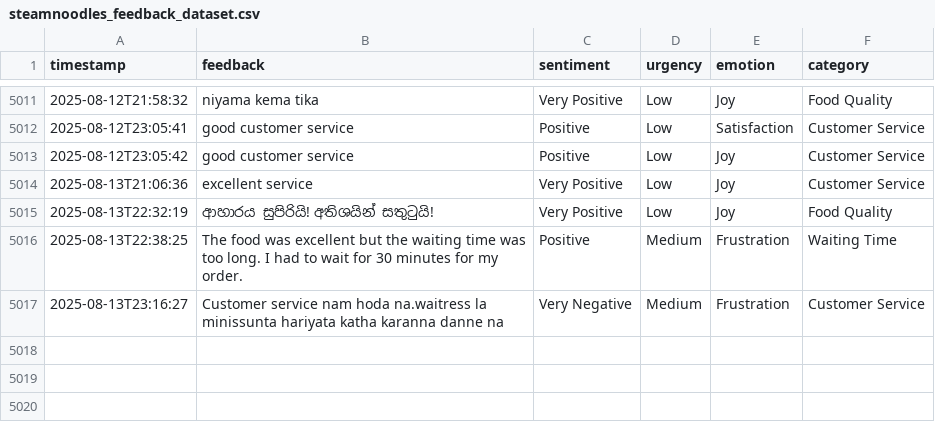
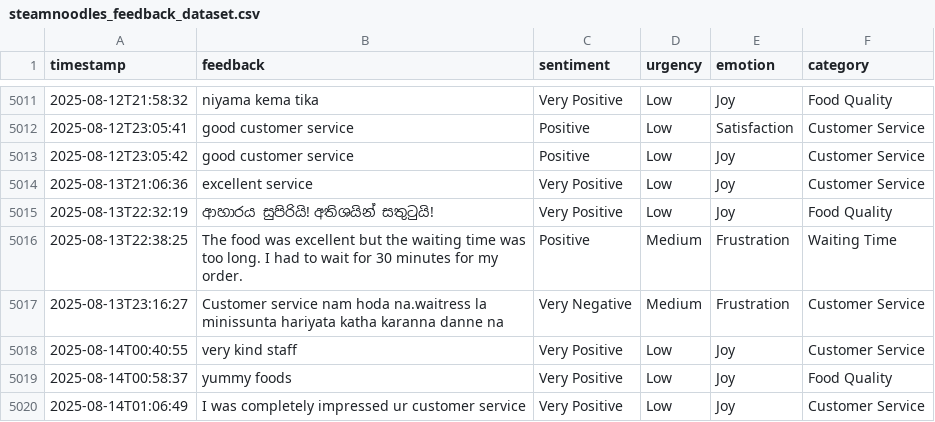
Before and after one commit to SahanUday/steamnoodles-feedback-agent-Sahan_Udayanga, a CSV file: steamnoodles_feedback_dataset.csv, drawn as a sheet; only a part is shown, gaps mark what is left out; the diff names each change by its address in the sheet, - before the commit and + after, or states it on an @@ line.

```diff
--- a/steamnoodles_feedback_dataset.csv
+++ b/steamnoodles_feedback_dataset.csv
+row 5018: 2025-08-14T00:40:55 | very kind staff | Very Positive | Low | Joy | Customer Service
+row 5019: 2025-08-14T00:58:37 | yummy foods | Very Positive | Low | Joy | Food Quality
+row 5020: 2025-08-14T01:06:49 | I was completely impressed ur customer service | Very Positive | Low | Joy | Customer Service
```
Also changed, not shown: 2 other files.
